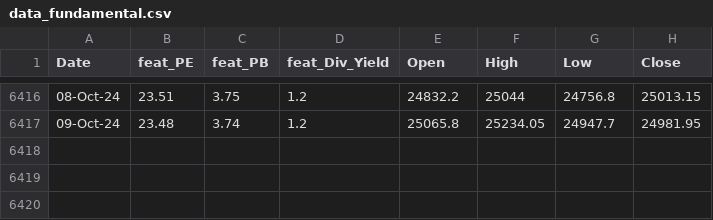
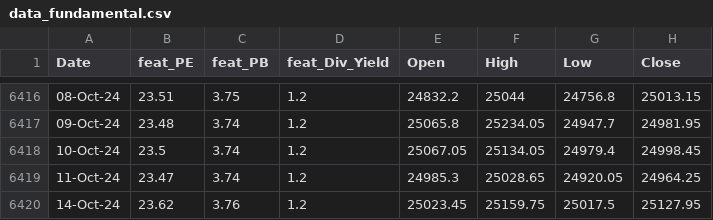
Before and after one commit to anirbanghoshsbi/.github.io, a CSV file: work/ml/data_fundamental.csv, drawn as a sheet; only a part is shown, gaps mark what is left out; the diff names each change by its address in the sheet, - before the commit and + after, or states it on an @@ line.

Commit message:
Update data_fundamental.csv

```diff
--- a/work/ml/data_fundamental.csv
+++ b/work/ml/data_fundamental.csv
+row 6418: 10-Oct-24 | 23.5 | 3.74 | 1.2 | 25067.05 | 25134.05 | 24979.4 | 24998.45
+row 6419: 11-Oct-24 | 23.47 | 3.74 | 1.2 | 24985.3 | 25028.65 | 24920.05 | 24964.25
+row 6420: 14-Oct-24 | 23.62 | 3.76 | 1.2 | 25023.45 | 25159.75 | 25017.5 | 25127.95
```
